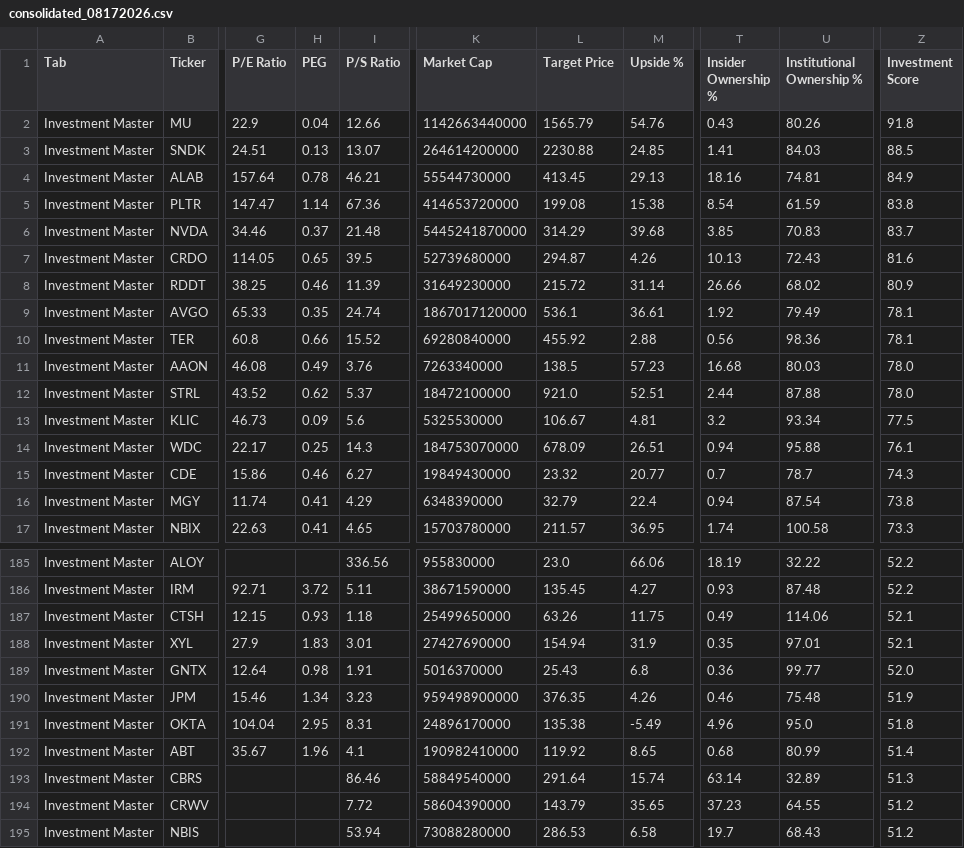
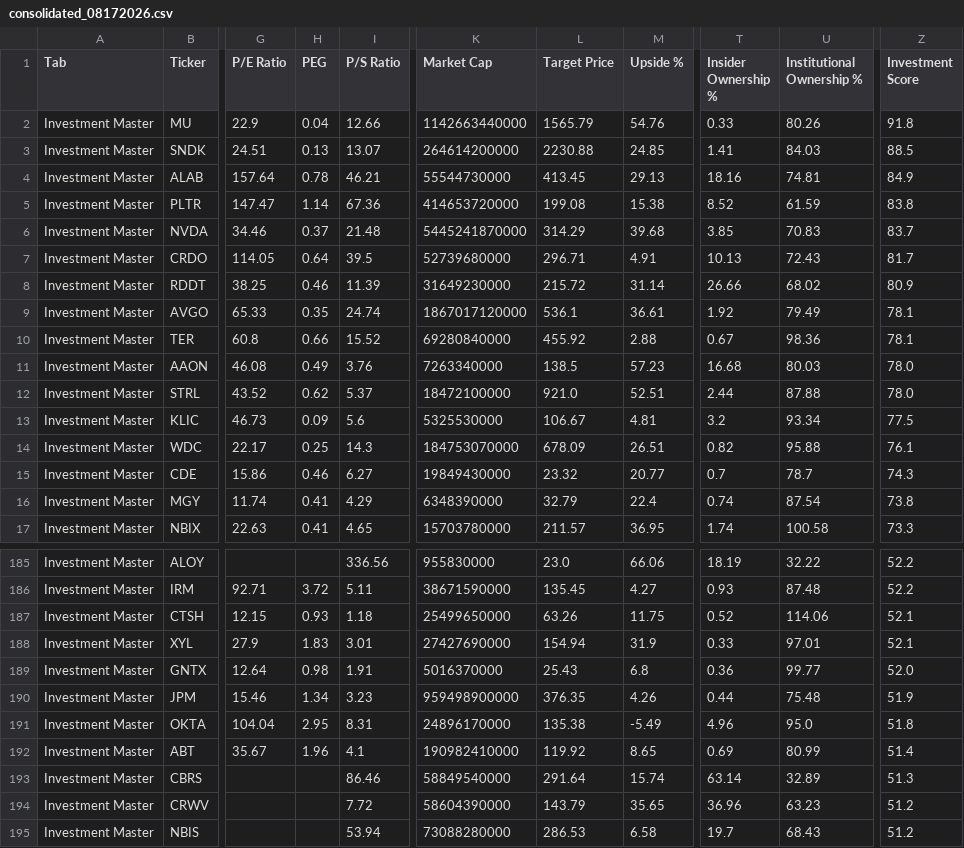
Before and after one commit to aspeez/InvestmentEngine, a CSV file: investment-engine/stock-data/consolidated_08172026.csv, drawn as a sheet; only a part is shown, gaps mark what is left out; the diff covers the shown part only; the diff names each change by its address in the sheet, - before the commit and + after, or states it on an @@ line.

```diff
--- a/investment-engine/stock-data/consolidated_08172026.csv
+++ b/investment-engine/stock-data/consolidated_08172026.csv
-T2 (Insider Ownership %): 0.43
+T2 (Insider Ownership %): 0.33
-T5 (Insider Ownership %): 8.54
+T5 (Insider Ownership %): 8.52
-H7 (PEG): 0.65
+H7 (PEG): 0.64
-L7 (Target Price): 294.87
+L7 (Target Price): 296.71
-M7 (Upside %): 4.26
+M7 (Upside %): 4.91
-Z7 (Investment Score): 81.6
+Z7 (Investment Score): 81.7
-T10 (Insider Ownership %): 0.56
+T10 (Insider Ownership %): 0.67
-T14 (Insider Ownership %): 0.94
+T14 (Insider Ownership %): 0.82
-T16 (Insider Ownership %): 0.94
+T16 (Insider Ownership %): 0.74
-T187 (Insider Ownership %): 0.49
+T187 (Insider Ownership %): 0.52
-T188 (Insider Ownership %): 0.35
+T188 (Insider Ownership %): 0.33
-T190 (Insider Ownership %): 0.46
+T190 (Insider Ownership %): 0.44
-T192 (Insider Ownership %): 0.68
+T192 (Insider Ownership %): 0.69
-T194 (Insider Ownership %): 37.23
+T194 (Insider Ownership %): 36.96
-U194 (Institutional Ownership %): 64.55
+U194 (Institutional Ownership %): 63.23
```
Also changed, not shown: 44 edited cells elsewhere in this file.
